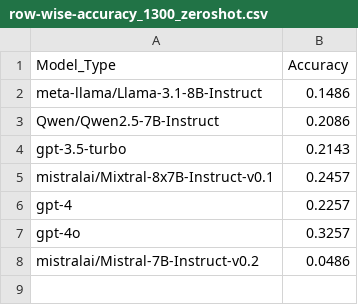
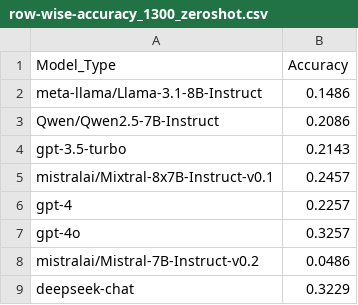
Before and after one commit to Michaelyya/WXImpactBench, a CSV file: results/output_csv/row-wise accuracy/row-wise-accuracy_1300_zeroshot.csv, drawn as a sheet; the diff names each change by its address in the sheet, - before the commit and + after, or states it on an @@ line.

Commit message:
Update row-wise-accuracy_1300_zeroshot.csv with deepseek

```diff
--- a/results/output_csv/row-wise accuracy/row-wise-accuracy_1300_zeroshot.csv
+++ b/results/output_csv/row-wise accuracy/row-wise-accuracy_1300_zeroshot.csv
+row 9: deepseek-chat | 0.3229
```
